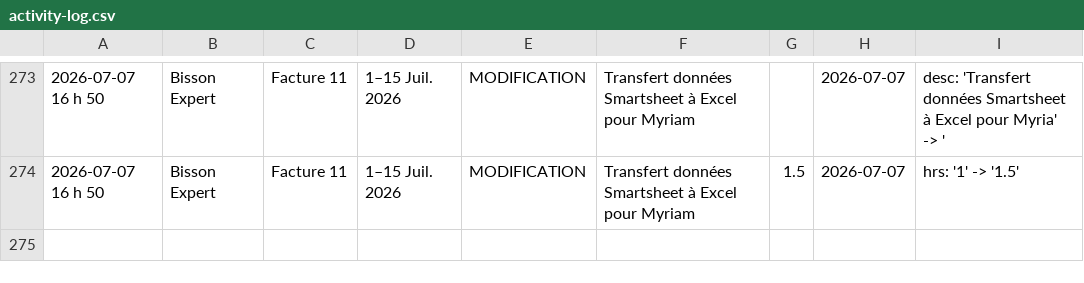
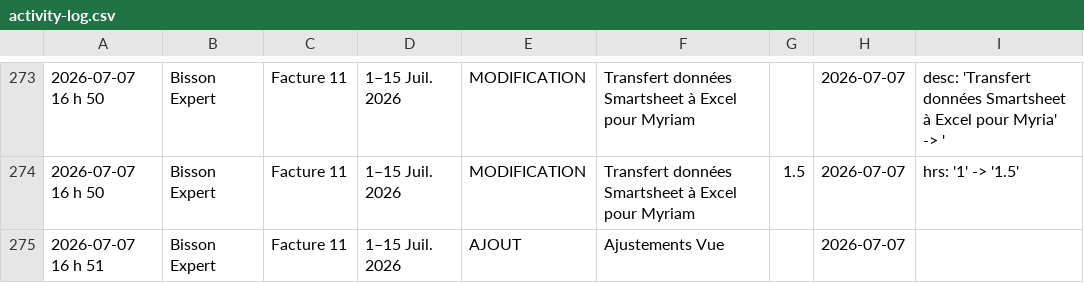
Before and after one commit to kchaouche17/billing-app, a CSV file: bisson-expert/logs/activity-log.csv, drawn as a sheet; only a part is shown, gaps mark what is left out.

Commit message:
Activity log: 1 event

```diff
--- a/bisson-expert/logs/activity-log.csv
+++ b/bisson-expert/logs/activity-log.csv
@@ -274 +274,2 @@
 "2026-07-07 16 h 50","Bisson Expert","Facture 11","1–15 Juil. 2026","MODIFICATION","Transfert données Smartsheet à Excel pour Myriam","1.5","2026-07-07","hrs: '1' -> '1.5'"
+"2026-07-07 16 h 51","Bisson Expert","Facture 11","1–15 Juil. 2026","AJOUT","Ajustements Vue ","","2026-07-07",""
```
